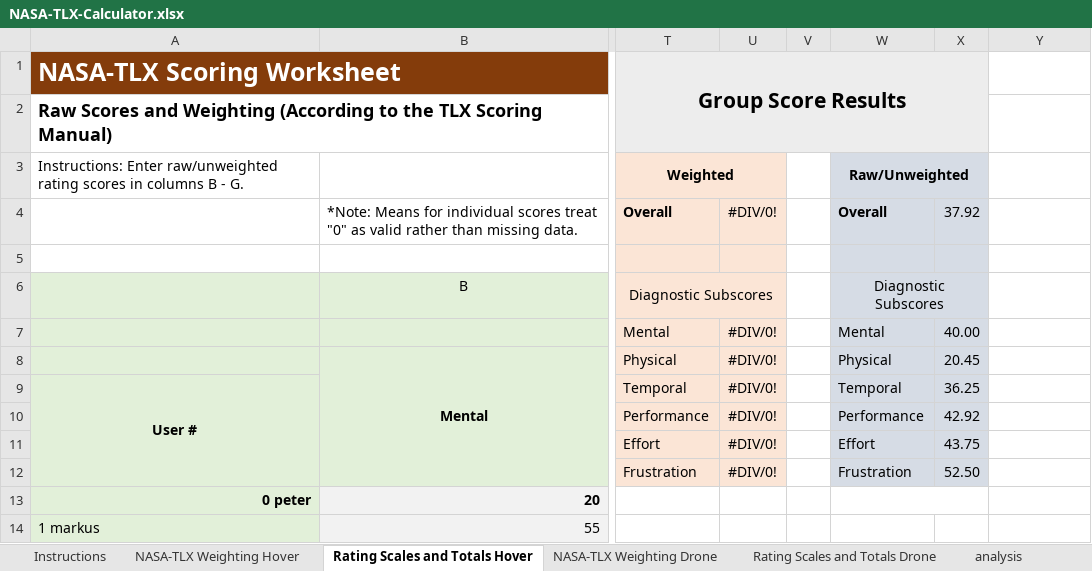
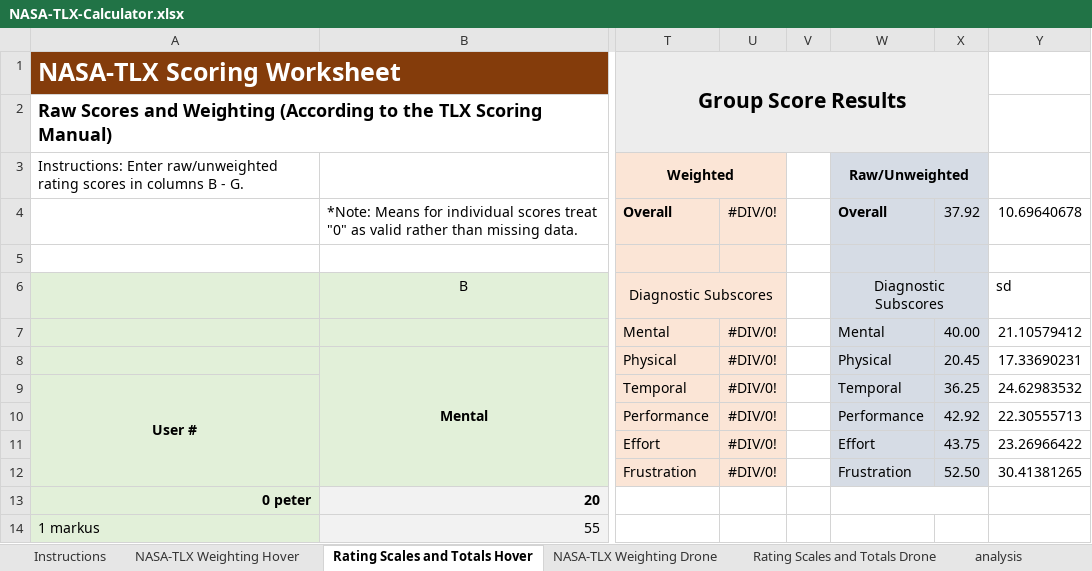
Before and after one commit to dmaerzendorfer/masterThesis, an Excel workbook: ResearchDiary/Questionnaires/NASA-TLX-Calculator.xlsx, sheet Rating Scales and Totals Hover, drawn as a sheet; only a part is shown, gaps mark what is left out; values as stored, in another font and other column widths than the file's, no borders; conditional formats not drawn; the diff names each change by its address in the sheet, - before the commit and + after, or states it on an @@ line.

```diff
--- a/ResearchDiary/Questionnaires/NASA-TLX-Calculator.xlsx (sheet Rating Scales and Totals Hover)
+++ b/ResearchDiary/Questionnaires/NASA-TLX-Calculator.xlsx (sheet Rating Scales and Totals Hover)
-Y4: (empty)
+Y4: 10.69640678
-Y6: (empty)
+Y6: sd
-Y7: (empty)
+Y7: 21.10579412
-Y8: (empty)
+Y8: 17.33690231
-Y9: (empty)
+Y9: 24.62983532
-Y10: (empty)
+Y10: 22.30555713
-Y11: (empty)
+Y11: 23.26966422
-Y12: (empty)
+Y12: 30.41381265
```
Also changed, not shown: sheet Rating Scales and Totals Drone, ResearchDiary/Questionnaires/TrackedData.xlsx, 7 other files.
